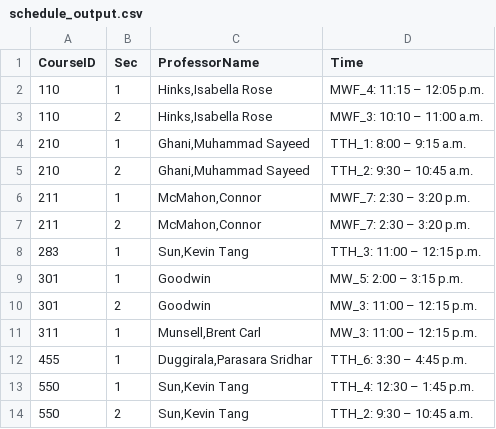
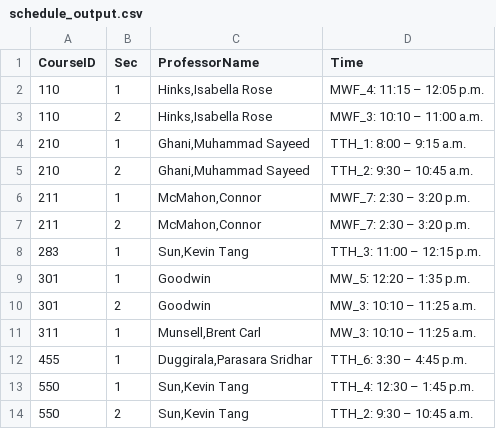
Before and after one commit to hashunc/UNC-CS-Course-Scheduling-mk2, a CSV file: CSV/schedule_output.csv, drawn as a sheet.

Commit message:
fixed MW time slot mapping

```diff
--- a/CSV/schedule_output.csv
+++ b/CSV/schedule_output.csv
@@ -8,5 +8,5 @@ CourseID,Sec,ProfessorName,Time
 283,1,"Sun,Kevin Tang",TTH_3: 11:00 – 12:15 p.m.
-301,1,Goodwin,MW_5: 2:00 – 3:15 p.m.
-301,2,Goodwin,MW_3: 11:00 – 12:15 p.m.
-311,1,"Munsell,Brent Carl",MW_3: 11:00 – 12:15 p.m.
+301,1,Goodwin,MW_5: 12:20 – 1:35 p.m.
+301,2,Goodwin,MW_3: 10:10 – 11:25 a.m.
+311,1,"Munsell,Brent Carl",MW_3: 10:10 – 11:25 a.m.
 455,1,"Duggirala,Parasara Sridhar",TTH_6: 3:30 – 4:45 p.m.
```
Also changed, not shown: 9 other files.
